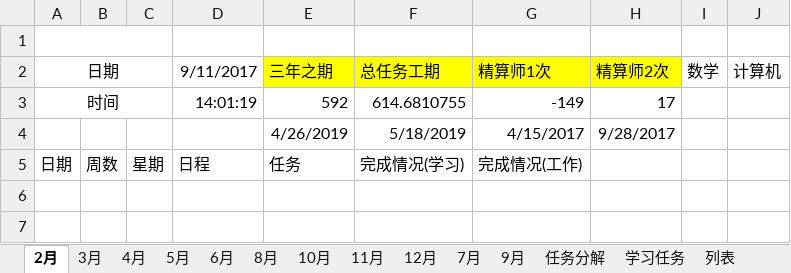
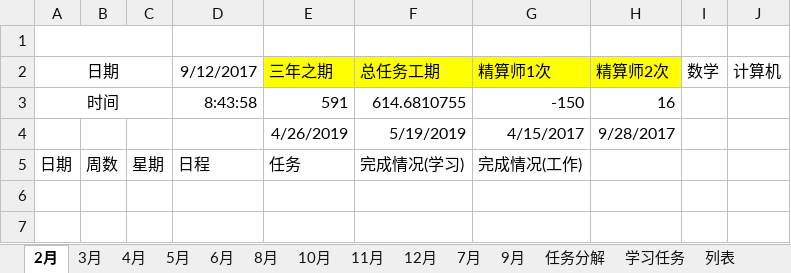
Before and after one commit to guofei9987/plans, an Excel workbook: 2017.xlsx, sheet 2月, drawn as a sheet; only a part is shown; values as stored, in another font and other column widths than the file's, no borders; conditional formats not drawn; the diff names each change by its address in the sheet, - before the commit and + after, or states it on an @@ line.

```diff
--- a/2017.xlsx (sheet 2月)
+++ b/2017.xlsx (sheet 2月)
-D2: 9/11/2017
+D2: 9/12/2017
-D3: 14:01:19
+D3: 8:43:58
-E3: 592
+E3: 591
-G3: -149
+G3: -150
-H3: 17
+H3: 16
-F4: 5/18/2019
+F4: 5/19/2019
```
Also changed, not shown: sheet 3月, sheet 8月, sheet 10月, sheet 11月, sheet 7月, sheet 9月, 5 more sheets, charts or pictures.
